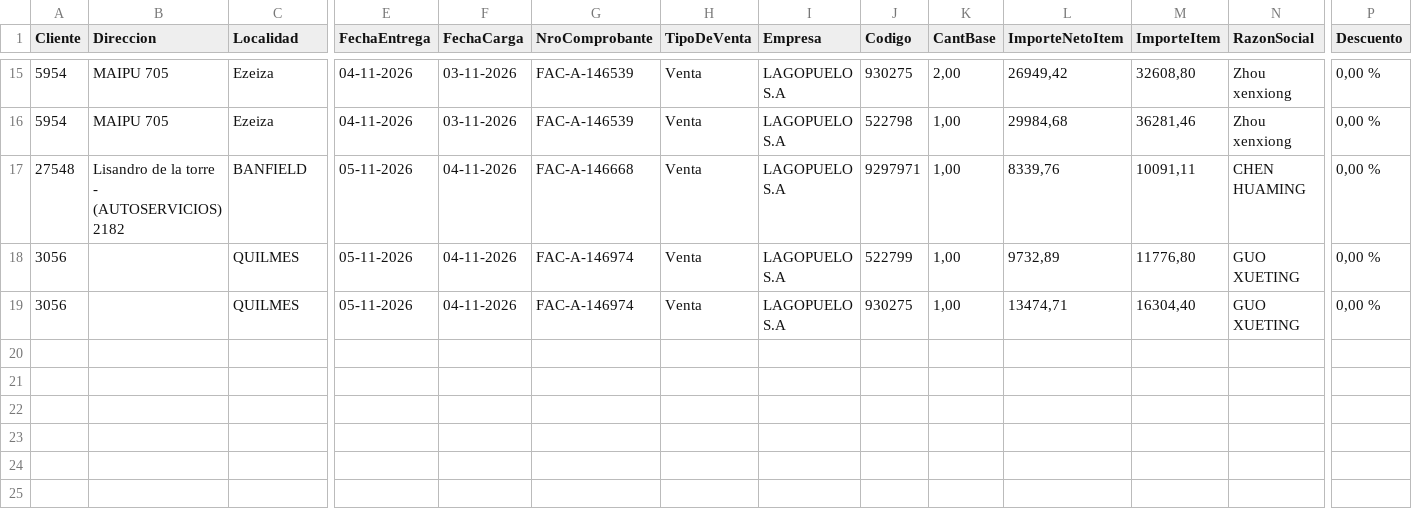
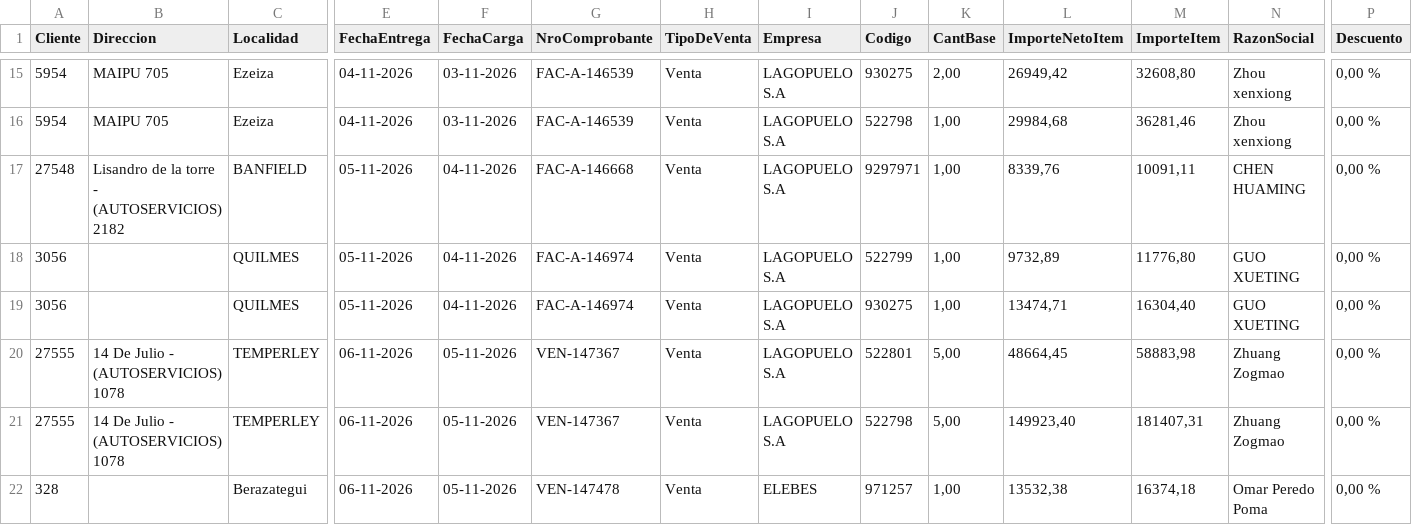
Before and after one commit to 1605-83/Concurso-Bic, a CSV file: ventas-Detallado de ventas extendido-20261105-140120.csv (was ventas-Detallado de ventas extendido-20261105-070122.csv), drawn as a sheet; only a part is shown, gaps mark what is left out; rows hold the shown columns only; the diff names each change by its address in the sheet, - before the commit and + after, or states it on an @@ line.

```diff
--- a/ventas-Detallado de ventas extendido-20261105-070122.csv
+++ b/ventas-Detallado de ventas extendido-20261105-140120.csv
+row 20: 27555 | 14 De Julio - (AUTOSERVICIOS) 1078 | TEMPERLEY | 06-11-2026 | 05-11-2026 | VEN-147367 | Venta | LAGOPUELO S.A | 522801 | 5,00 | 48664,45 | 58883,98 | Zhuang Zogmao | 0,00 %
+row 21: 27555 | 14 De Julio - (AUTOSERVICIOS) 1078 | TEMPERLEY | 06-11-2026 | 05-11-2026 | VEN-147367 | Venta | LAGOPUELO S.A | 522798 | 5,00 | 149923,40 | 181407,31 | Zhuang Zogmao | 0,00 %
+row 22: 328 |  | Berazategui | 06-11-2026 | 05-11-2026 | VEN-147478 | Venta | ELEBES | 971257 | 1,00 | 13532,38 | 16374,18 | Omar Peredo Poma | 0,00 %
```
Also changed, not shown: 2 other files.
